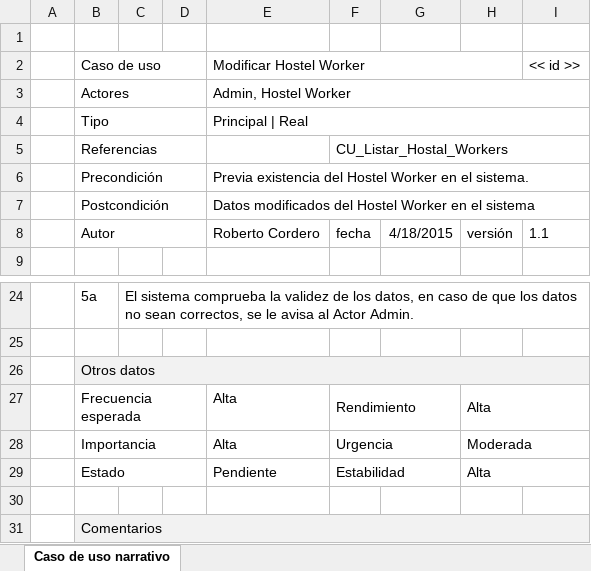
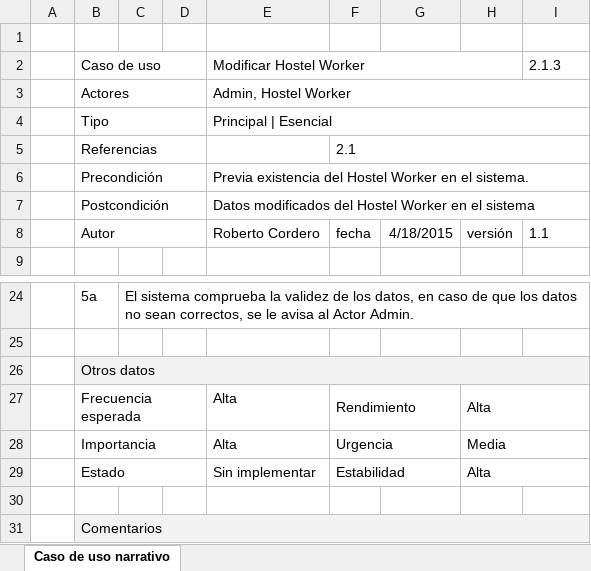
Before and after one commit to synchostel/synchostel, an Excel workbook: análisis/Casos de Uso Narrativos/CDUN - (Administrar Personal) Modificar Hostel Worker.xlsx, sheet Caso de uso narrativo, drawn as a sheet; only a part is shown, gaps mark what is left out; values as stored, in another font and other column widths than the file's, no borders; the diff names each change by its address in the sheet, - before the commit and + after, or states it on an @@ line.

```diff
--- a/análisis/Casos de Uso Narrativos/CDUN - (Administrar Personal) Modificar Hostel Worker.xlsx (sheet Caso de uso narrativo)
+++ b/análisis/Casos de Uso Narrativos/CDUN - (Administrar Personal) Modificar Hostel Worker.xlsx (sheet Caso de uso narrativo)
-I2: << id >>
+I2: 2.1.3
-E4 (Modificar Hostel Worker): Principal | Real
+E4 (Modificar Hostel Worker): Principal | Esencial
-F5: CU_Listar_Hostal_Workers
+F5: 2.1
-H28: Moderada
+H28: Media
-E29 (Modificar Hostel Worker): Pendiente
+E29 (Modificar Hostel Worker): Sin implementar
```
Also changed, not shown: análisis/Casos de Uso Narrativos/CDUN - (Administrar Personal) Eliminar Hostel Worker.xlsx, análisis/Casos de Uso Narrativos/CDUN - (Horario) Asignar Horario a un Hostel Worker.xlsx, 13 other files.
